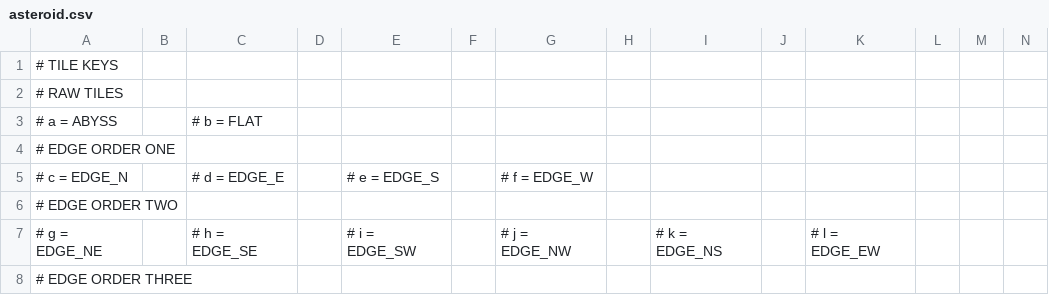
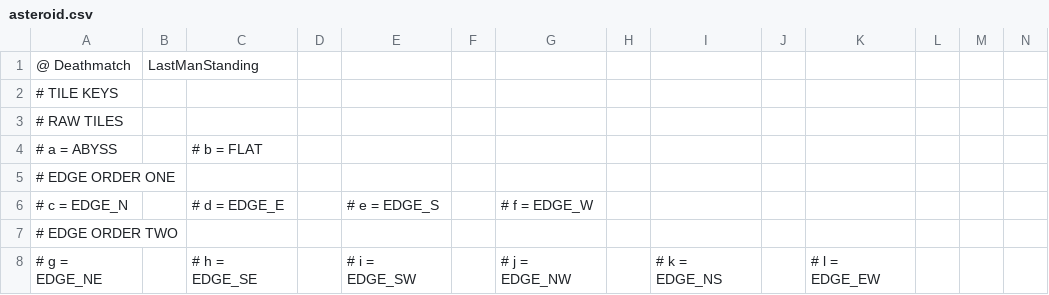
Before and after one commit to ogratton/Ballin---Team-Project, a CSV file: resources/maps/asteroid.csv, drawn as a sheet; only a part is shown; the shorter side is filled out with more unchanged rows; rows hold the shown columns only; the diff names each change by its address in the sheet, - before the commit and + after, or states it on an @@ line.

```diff
--- a/resources/maps/asteroid.csv
+++ b/resources/maps/asteroid.csv
+row 1: @ Deathmatch | LastManStanding
```
Also changed, not shown: resources/maps/ballin.csv, resources/maps/infinity.csv, 7 other files.
